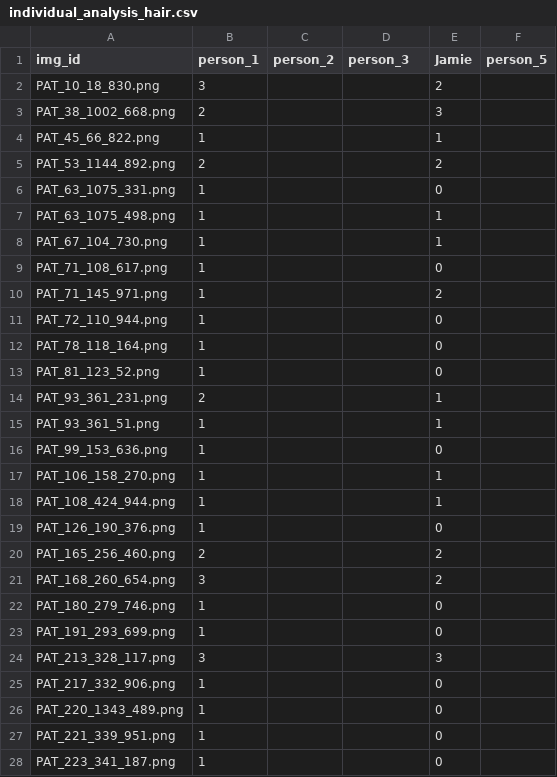
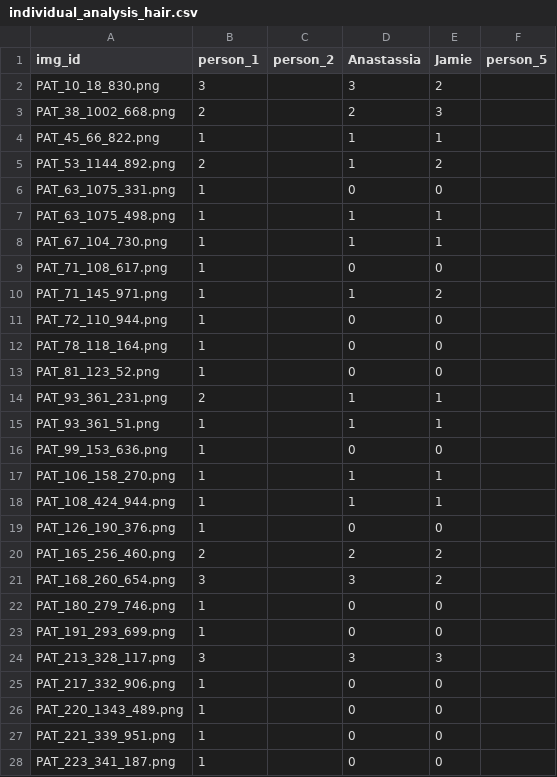
Before and after one commit to JamieUnderwoo/2026-PDS-GroupI, a CSV file: results/individual_analysis_hair.csv, drawn as a sheet; only a part is shown; the diff covers the shown part only.

Commit message:
Added assessments for hair amount, replaced person_3 with Anastassia

```diff
--- a/results/individual_analysis_hair.csv
+++ b/results/individual_analysis_hair.csv
@@ -1,28 +1,28 @@
-img_id,person_1,person_2,person_3,Jamie,person_5
-PAT_10_18_830.png,3,,,2,
-PAT_38_1002_668.png,2,,,3,
-PAT_45_66_822.png,1,,,1,
-PAT_53_1144_892.png,2,,,2,
-PAT_63_1075_331.png,1,,,0,
-PAT_63_1075_498.png,1,,,1,
-PAT_67_104_730.png,1,,,1,
-PAT_71_108_617.png,1,,,0,
-PAT_71_145_971.png,1,,,2,
-PAT_72_110_944.png,1,,,0,
-PAT_78_118_164.png,1,,,0,
-PAT_81_123_52.png,1,,,0,
-PAT_93_361_231.png,2,,,1,
-PAT_93_361_51.png,1,,,1,
-PAT_99_153_636.png,1,,,0,
-PAT_106_158_270.png,1,,,1,
-PAT_108_424_944.png,1,,,1,
-PAT_126_190_376.png,1,,,0,
-PAT_165_256_460.png,2,,,2,
-PAT_168_260_654.png,3,,,2,
-PAT_180_279_746.png,1,,,0,
-PAT_191_293_699.png,1,,,0,
-PAT_213_328_117.png,3,,,3,
-PAT_217_332_906.png,1,,,0,
-PAT_220_1343_489.png,1,,,0,
-PAT_221_339_951.png,1,,,0,
-PAT_223_341_187.png,1,,,0,
+img_id,person_1,person_2,Anastassia,Jamie,person_5
+PAT_10_18_830.png,3,,3,2,
+PAT_38_1002_668.png,2,,2,3,
+PAT_45_66_822.png,1,,1,1,
+PAT_53_1144_892.png,2,,1,2,
+PAT_63_1075_331.png,1,,0,0,
+PAT_63_1075_498.png,1,,1,1,
+PAT_67_104_730.png,1,,1,1,
+PAT_71_108_617.png,1,,0,0,
+PAT_71_145_971.png,1,,1,2,
+PAT_72_110_944.png,1,,0,0,
+PAT_78_118_164.png,1,,0,0,
+PAT_81_123_52.png,1,,0,0,
+PAT_93_361_231.png,2,,1,1,
+PAT_93_361_51.png,1,,1,1,
+PAT_99_153_636.png,1,,0,0,
+PAT_106_158_270.png,1,,1,1,
+PAT_108_424_944.png,1,,1,1,
+PAT_126_190_376.png,1,,0,0,
+PAT_165_256_460.png,2,,2,2,
+PAT_168_260_654.png,3,,3,2,
+PAT_180_279_746.png,1,,0,0,
+PAT_191_293_699.png,1,,0,0,
+PAT_213_328_117.png,3,,3,3,
+PAT_217_332_906.png,1,,0,0,
+PAT_220_1343_489.png,1,,0,0,
+PAT_221_339_951.png,1,,0,0,
+PAT_223_341_187.png,1,,0,0,
```
Also changed, not shown: 90 edited cells elsewhere in this file.
